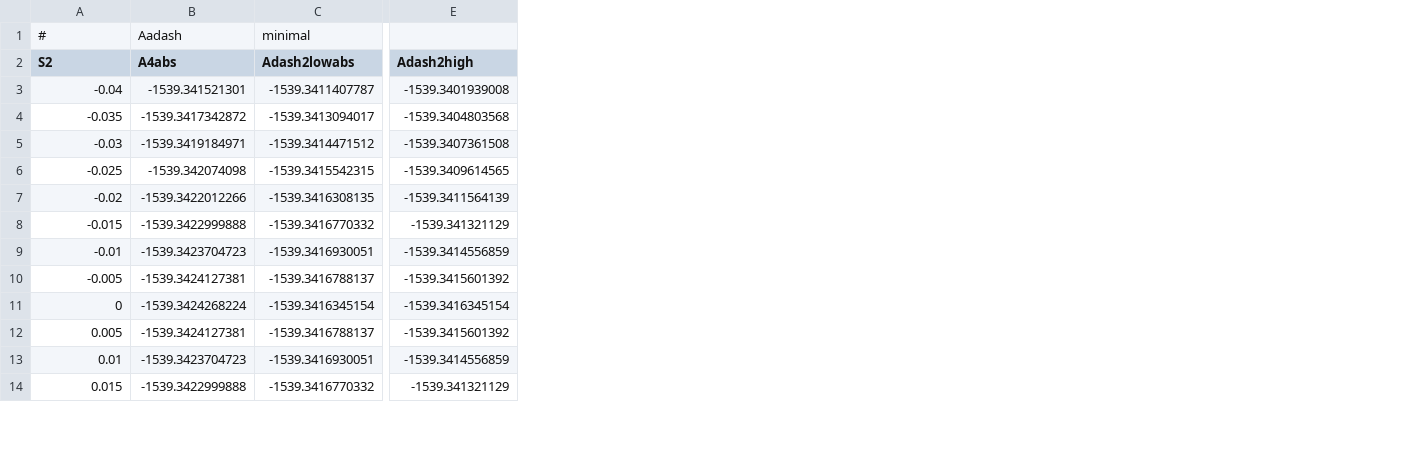
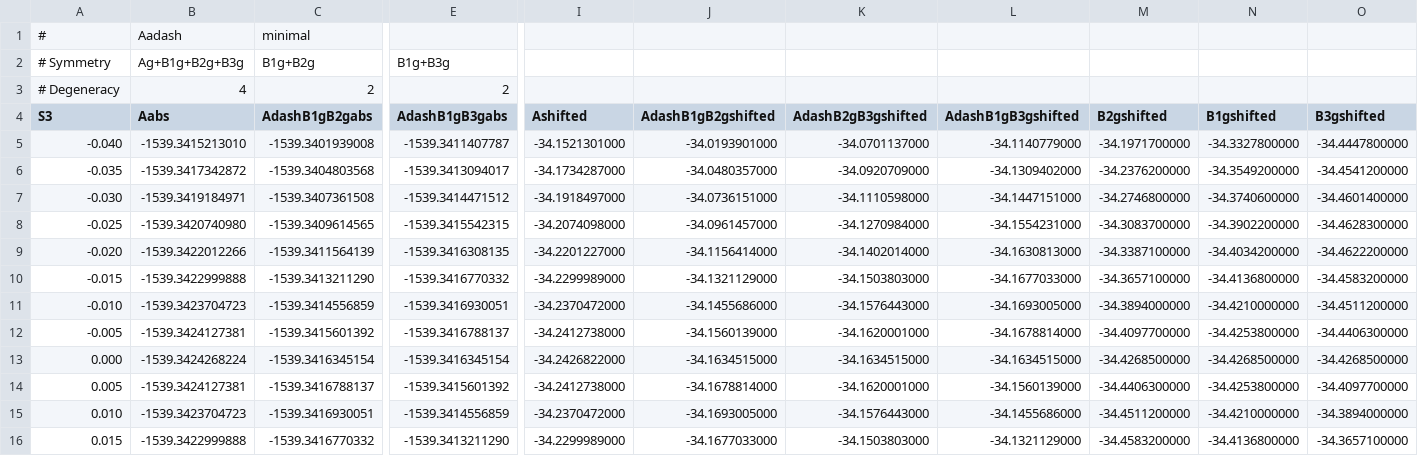
Before and after one commit to bangconghuynh/mqm2019poster, a CSV file: plots/JT/AAdash.JT.Egv.minimal.csv, drawn as a sheet; only a part is shown, gaps mark what is left out; addresses are those after the commit; rows hold the shown columns only; the diff covers the shown part only; the diff names each change by its address in the sheet, - before the commit and + after, or states it on an @@ line.

```diff
--- a/plots/JT/AAdash.JT.Egv.minimal.csv
+++ b/plots/JT/AAdash.JT.Egv.minimal.csv
+column I (Ashifted), rows 5-16: -34.1521301000 | -34.1734287000 | -34.1918497000 | -34.2074098000 | -34.2201227000 | -34.2299989000 | -34.2370472000 | -34.2412738000 | -34.2426822000 | -34.2412738000 | -34.2370472000 | -34.2299989000
+column J (AdashB1gB2gshifted), rows 5-16: -34.0193901000 | -34.0480357000 | -34.0736151000 | -34.0961457000 | -34.1156414000 | -34.1321129000 | -34.1455686000 | -34.1560139000 | -34.1634515000 | -34.1678814000 | -34.1693005000 | -34.1677033000
+column K (AdashB2gB3gshifted), rows 5-16: -34.0701137000 | -34.0920709000 | -34.1110598000 | -34.1270984000 | -34.1402014000 | -34.1503803000 | -34.1576443000 | -34.1620001000 | -34.1634515000 | -34.1620001000 | -34.1576443000 | -34.1503803000
+column L (AdashB1gB3gshifted), rows 5-16: -34.1140779000 | -34.1309402000 | -34.1447151000 | -34.1554231000 | -34.1630813000 | -34.1677033000 | -34.1693005000 | -34.1678814000 | -34.1634515000 | -34.1560139000 | -34.1455686000 | -34.1321129000
+column M (B2gshifted), rows 5-16: -34.1971700000 | -34.2376200000 | -34.2746800000 | -34.3083700000 | -34.3387100000 | -34.3657100000 | -34.3894000000 | -34.4097700000 | -34.4268500000 | -34.4406300000 | -34.4511200000 | -34.4583200000
+column N (B1gshifted), rows 5-16: -34.3327800000 | -34.3549200000 | -34.3740600000 | -34.3902200000 | -34.4034200000 | -34.4136800000 | -34.4210000000 | -34.4253800000 | -34.4268500000 | -34.4253800000 | -34.4210000000 | -34.4136800000
+column O (B3gshifted), rows 5-16: -34.4447800000 | -34.4541200000 | -34.4601400000 | -34.4628300000 | -34.4622200000 | -34.4583200000 | -34.4511200000 | -34.4406300000 | -34.4268500000 | -34.4097700000 | -34.3894000000 | -34.3657100000
+row 2: # Symmetry | Ag+B1g+B2g+B3g | B1g+B2g | B1g+B3g
+row 3: # Degeneracy | 4 | 2 | 2
-A4: S2
+A4: S3
-B4: A4abs
+B4: Aabs
-C4: Adash2lowabs
+C4: AdashB1gB2gabs
-E4: Adash2high
+E4: AdashB1gB3gabs
-A5 (S3): -0.04
+A5 (S3): -0.040
-B5 (Aabs): -1539.341521301
+B5 (Aabs): -1539.3415213010
-C5 (AdashB1gB2gabs): -1539.3411407787
+C5 (AdashB1gB2gabs): -1539.3401939008
-E5 (AdashB1gB3gabs): -1539.3401939008
+E5 (AdashB1gB3gabs): -1539.3411407787
-C6 (AdashB1gB2gabs): -1539.3413094017
+C6 (AdashB1gB2gabs): -1539.3404803568
-E6 (AdashB1gB3gabs): -1539.3404803568
+E6 (AdashB1gB3gabs): -1539.3413094017
-A7 (S3): -0.03
+A7 (S3): -0.030
-C7 (AdashB1gB2gabs): -1539.3414471512
+C7 (AdashB1gB2gabs): -1539.3407361508
-E7 (AdashB1gB3gabs): -1539.3407361508
+E7 (AdashB1gB3gabs): -1539.3414471512
-B8 (Aabs): -1539.342074098
+B8 (Aabs): -1539.3420740980
-C8 (AdashB1gB2gabs): -1539.3415542315
+C8 (AdashB1gB2gabs): -1539.3409614565
-E8 (AdashB1gB3gabs): -1539.3409614565
+E8 (AdashB1gB3gabs): -1539.3415542315
-A9 (S3): -0.02
+A9 (S3): -0.020
-C9 (AdashB1gB2gabs): -1539.3416308135
+C9 (AdashB1gB2gabs): -1539.3411564139
-E9 (AdashB1gB3gabs): -1539.3411564139
+E9 (AdashB1gB3gabs): -1539.3416308135
-C10 (AdashB1gB2gabs): -1539.3416770332
+C10 (AdashB1gB2gabs): -1539.3413211290
-E10 (AdashB1gB3gabs): -1539.341321129
+E10 (AdashB1gB3gabs): -1539.3416770332
-A11 (S3): -0.01
+A11 (S3): -0.010
-C11 (AdashB1gB2gabs): -1539.3416930051
+C11 (AdashB1gB2gabs): -1539.3414556859
-E11 (AdashB1gB3gabs): -1539.3414556859
+E11 (AdashB1gB3gabs): -1539.3416930051
-C12 (AdashB1gB2gabs): -1539.3416788137
+C12 (AdashB1gB2gabs): -1539.3415601392
-E12 (AdashB1gB3gabs): -1539.3415601392
+E12 (AdashB1gB3gabs): -1539.3416788137
-A13 (S3): 0
+A13 (S3): 0.000
-A15 (S3): 0.01
+A15 (S3): 0.010
-E16 (AdashB1gB3gabs): -1539.341321129
+E16 (AdashB1gB3gabs): -1539.3413211290
```
Also changed, not shown: 5 edited cells elsewhere in this file, plots/JT/AAdash.JT.Egu.minimal.csv, 5 other files.
